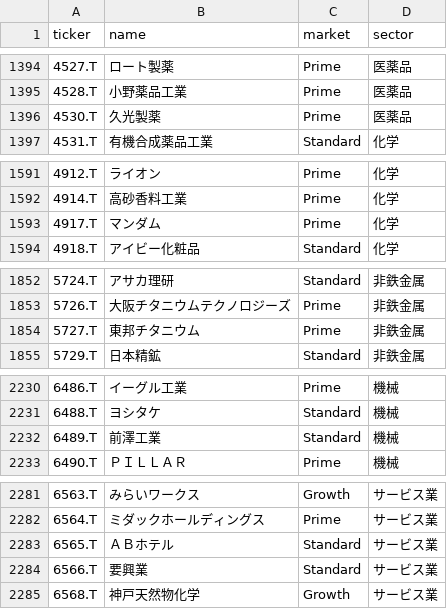
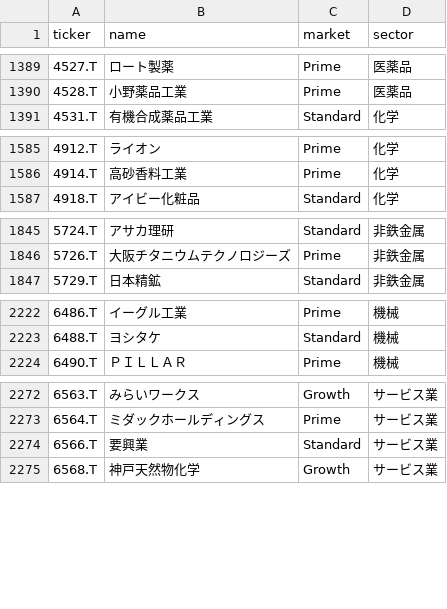
Before and after one commit to waka-aki/3-year-high-breakout, a CSV file: data/tickers.csv, drawn as a sheet; only a part is shown, gaps mark what is left out; the diff covers the shown part only.

```diff
--- a/data/tickers.csv
+++ b/data/tickers.csv
@@ -1395,3 +1390,2 @@ ticker,name,market,sector
 4528.T,小野薬品工業,Prime,医薬品
-4530.T,久光製薬,Prime,医薬品
 4531.T,有機合成薬品工業,Standard,化学
@@ -1592,3 +1586,2 @@ ticker,name,market,sector
 4914.T,高砂香料工業,Prime,化学
-4917.T,マンダム,Prime,化学
 4918.T,アイビー化粧品,Standard,化学
@@ -1853,3 +1846,2 @@ ticker,name,market,sector
 5726.T,大阪チタニウムテクノロジーズ,Prime,非鉄金属
-5727.T,東邦チタニウム,Prime,非鉄金属
 5729.T,日本精鉱,Standard,非鉄金属
@@ -2231,3 +2223,2 @@ ticker,name,market,sector
 6488.T,ヨシタケ,Standard,機械
-6489.T,前澤工業,Standard,機械
 6490.T,ＰＩＬＬＡＲ,Prime,機械
@@ -2282,3 +2273,2 @@ ticker,name,market,sector
 6564.T,ミダックホールディングス,Prime,サービス業
-6565.T,ＡＢホテル,Standard,サービス業
 6566.T,要興業,Standard,サービス業
```
Also changed, not shown: 8 removed rows and 3 edited cells elsewhere in this file, data/performance_tracking.csv, 1 other file.
